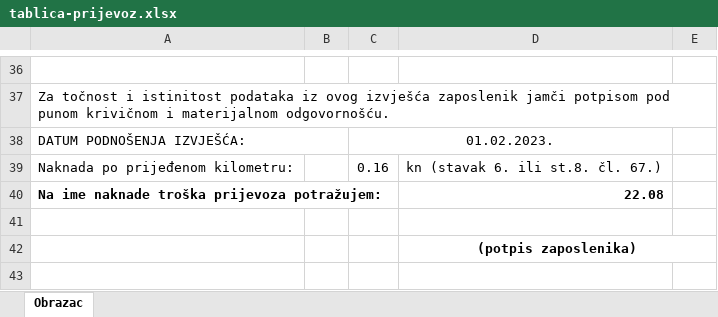
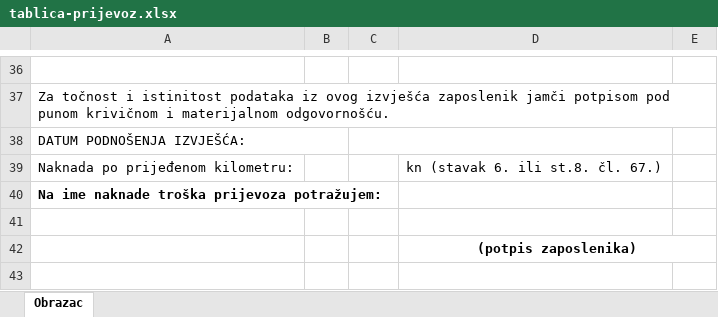
Before and after one commit to i2martin/AdministrationManager, an Excel workbook: static/files/temp_files/tablica-prijevoz.xlsx, sheet Obrazac, drawn as a sheet; only a part is shown, gaps mark what is left out; values as stored, in another font and other column widths than the file's, no borders; the diff covers the shown part only; the diff names each change by its address in the sheet, - before the commit and + after, or states it on an @@ line.

```diff
--- a/static/files/temp_files/tablica-prijevoz.xlsx (sheet Obrazac)
+++ b/static/files/temp_files/tablica-prijevoz.xlsx (sheet Obrazac)
-C38: 01.02.2023.
+C38: (empty)
-C39: 0.16
+C39: (empty)
-D40: 22.08
+D40: (empty)
```
Also changed, not shown: 1 added row, 1 removed row and 84 edited cells elsewhere in this sheet, 5 other files.
